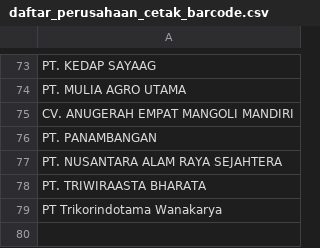
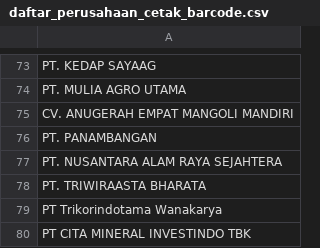
Before and after one commit to duniandis/data_apk, a CSV file: daftar_perusahaan_cetak_barcode.csv, drawn as a sheet; only a part is shown, gaps mark what is left out.

Commit message:
Update daftar_perusahaan_cetak_barcode.csv

```diff
--- a/daftar_perusahaan_cetak_barcode.csv
+++ b/daftar_perusahaan_cetak_barcode.csv
@@ -79 +79,2 @@ PT. TRIWIRAASTA BHARATA
 PT Trikorindotama Wanakarya
+PT CITA MINERAL INVESTINDO TBK
```
